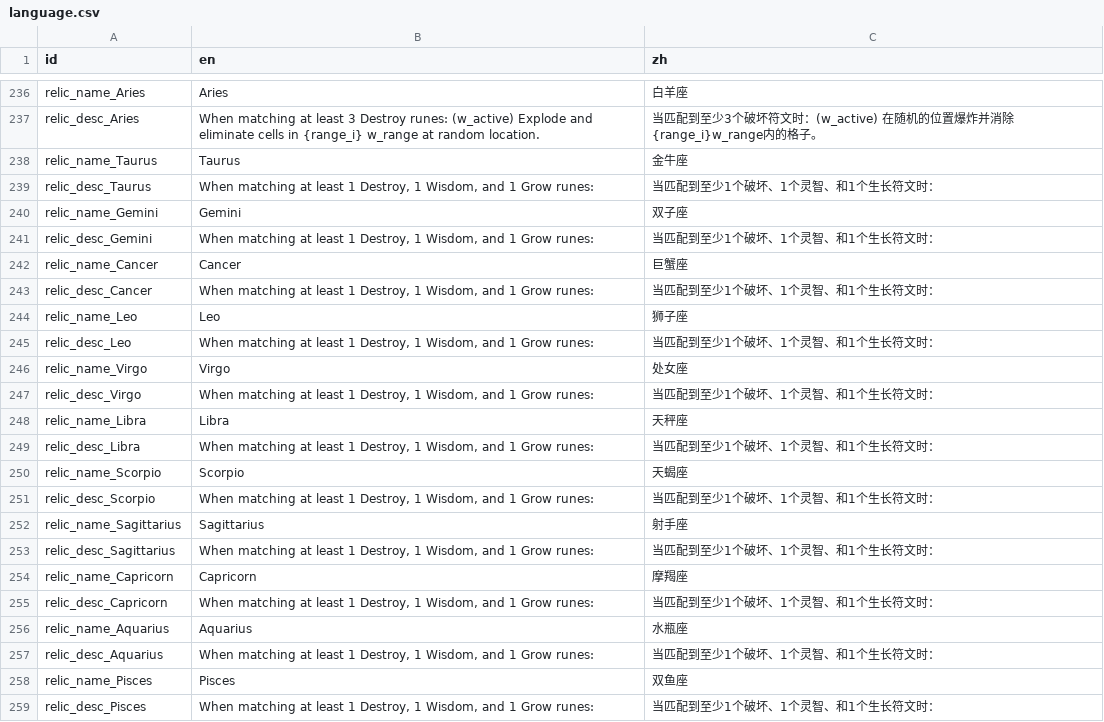
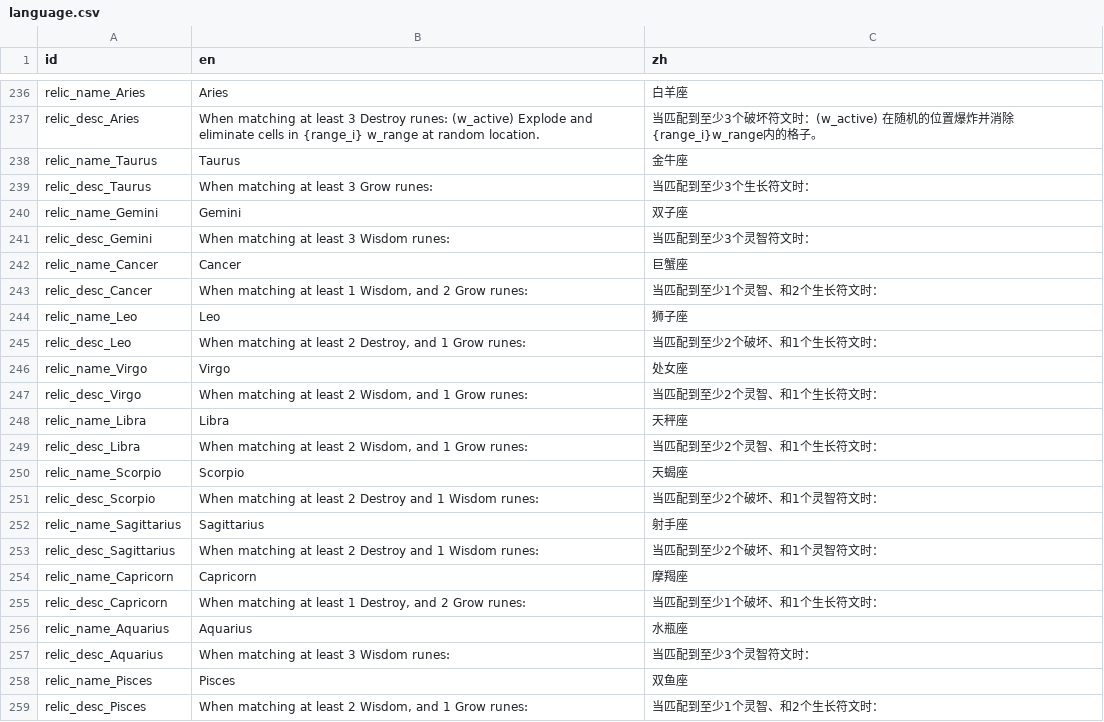
Before and after one commit to tkgamegroup/slot_gems, a CSV file: language/language.csv, drawn as a sheet; only a part is shown, gaps mark what is left out.

```diff
--- a/language/language.csv
+++ b/language/language.csv
@@ -238,22 +238,22 @@ relic_desc_Aries,When matching at least 3 Destroy runes: (w_active) Explode and
 relic_name_Taurus,Taurus,金牛座
-relic_desc_Taurus,"When matching at least 1 Destroy, 1 Wisdom, and 1 Grow runes:",当匹配到至少1个破坏、1个灵智、和1个生长符文时：
+relic_desc_Taurus,When matching at least 3 Grow runes:,当匹配到至少3个生长符文时：
 relic_name_Gemini,Gemini,双子座
-relic_desc_Gemini,"When matching at least 1 Destroy, 1 Wisdom, and 1 Grow runes:",当匹配到至少1个破坏、1个灵智、和1个生长符文时：
+relic_desc_Gemini,When matching at least 3 Wisdom runes:,当匹配到至少3个灵智符文时：
 relic_name_Cancer,Cancer,巨蟹座
-relic_desc_Cancer,"When matching at least 1 Destroy, 1 Wisdom, and 1 Grow runes:",当匹配到至少1个破坏、1个灵智、和1个生长符文时：
+relic_desc_Cancer,"When matching at least 1 Wisdom, and 2 Grow runes:",当匹配到至少1个灵智、和2个生长符文时：
 relic_name_Leo,Leo,狮子座
-relic_desc_Leo,"When matching at least 1 Destroy, 1 Wisdom, and 1 Grow runes:",当匹配到至少1个破坏、1个灵智、和1个生长符文时：
+relic_desc_Leo,"When matching at least 2 Destroy, and 1 Grow runes:",当匹配到至少2个破坏、和1个生长符文时：
 relic_name_Virgo,Virgo,处女座
-relic_desc_Virgo,"When matching at least 1 Destroy, 1 Wisdom, and 1 Grow runes:",当匹配到至少1个破坏、1个灵智、和1个生长符文时：
+relic_desc_Virgo,"When matching at least 2 Wisdom, and 1 Grow runes:",当匹配到至少2个灵智、和1个生长符文时：
 relic_name_Libra,Libra,天秤座
-relic_desc_Libra,"When matching at least 1 Destroy, 1 Wisdom, and 1 Grow runes:",当匹配到至少1个破坏、1个灵智、和1个生长符文时：
+relic_desc_Libra,"When matching at least 2 Wisdom, and 1 Grow runes:",当匹配到至少2个灵智、和1个生长符文时：
 relic_name_Scorpio,Scorpio,天蝎座
-relic_desc_Scorpio,"When matching at least 1 Destroy, 1 Wisdom, and 1 Grow runes:",当匹配到至少1个破坏、1个灵智、和1个生长符文时：
+relic_desc_Scorpio,When matching at least 2 Destroy and 1 Wisdom runes:,当匹配到至少2个破坏、和1个灵智符文时：
 relic_name_Sagittarius,Sagittarius,射手座
-relic_desc_Sagittarius,"When matching at least 1 Destroy, 1 Wisdom, and 1 Grow runes:",当匹配到至少1个破坏、1个灵智、和1个生长符文时：
+relic_desc_Sagittarius,When matching at least 2 Destroy and 1 Wisdom runes:,当匹配到至少2个破坏、和1个灵智符文时：
 relic_name_Capricorn,Capricorn,摩羯座
-relic_desc_Capricorn,"When matching at least 1 Destroy, 1 Wisdom, and 1 Grow runes:",当匹配到至少1个破坏、1个灵智、和1个生长符文时：
+relic_desc_Capricorn,"When matching at least 1 Destroy, and 2 Grow runes:",当匹配到至少1个破坏、和1个生长符文时：
 relic_name_Aquarius,Aquarius,水瓶座
-relic_desc_Aquarius,"When matching at least 1 Destroy, 1 Wisdom, and 1 Grow runes:",当匹配到至少1个破坏、1个灵智、和1个生长符文时：
+relic_desc_Aquarius,When matching at least 3 Wisdom runes:,当匹配到至少3个灵智符文时：
 relic_name_Pisces,Pisces ,双鱼座
-relic_desc_Pisces,"When matching at least 1 Destroy, 1 Wisdom, and 1 Grow runes:",当匹配到至少1个破坏、1个灵智、和1个生长符文时：
+relic_desc_Pisces,"When matching at least 2 Wisdom, and 1 Grow runes:",当匹配到至少1个灵智、和2个生长符文时：
```
Also changed, not shown: 4 other files.
